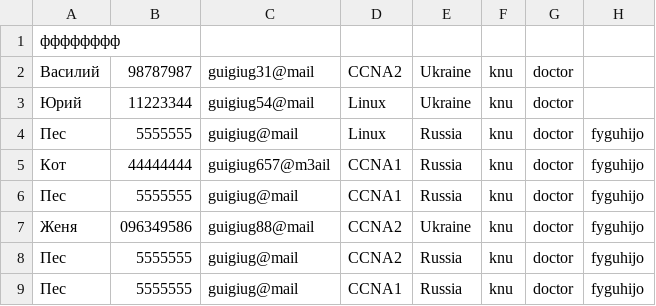
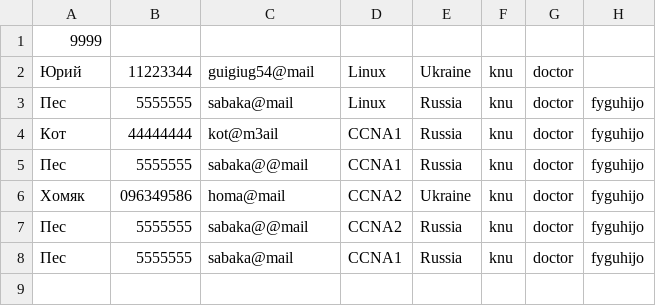
Before and after one commit to KariSpace/CRM_Sedicomm, a CSV file: Книга1.csv, drawn as a sheet.

```diff
--- a/Книга1.csv
+++ b/Книга1.csv
@@ -1,9 +1,8 @@
-фффффффф
-Василий;98787987;guigiug31@mail;CCNA2;Ukraine;knu;doctor;
+9999
 Юрий;11223344;guigiug54@mail;Linux;Ukraine;knu;doctor;
-Пес;5555555;guigiug@mail;Linux;Russia;knu;doctor;fyguhijo
-Кот;44444444;guigiug657@m3ail;CCNA1;Russia;knu;doctor;fyguhijo
-Пес;5555555;guigiug@mail;CCNA1;Russia;knu;doctor;fyguhijo
-Женя;096349586;guigiug88@mail;CCNA2;Ukraine;knu;doctor;fyguhijo
-Пес;5555555;guigiug@mail;CCNA2;Russia;knu;doctor;fyguhijo
-Пес;5555555;guigiug@mail;CCNA1;Russia;knu;doctor;fyguhijo
+Пес;5555555;sabaka@mail;Linux;Russia;knu;doctor;fyguhijo
+Кот;44444444;kot@m3ail;CCNA1;Russia;knu;doctor;fyguhijo
+Пес;5555555;sabaka@@mail;CCNA1;Russia;knu;doctor;fyguhijo
+Хомяк;096349586;homa@mail;CCNA2;Ukraine;knu;doctor;fyguhijo
+Пес;5555555;sabaka@@mail;CCNA2;Russia;knu;doctor;fyguhijo
+Пес;5555555;sabaka@mail;CCNA1;Russia;knu;doctor;fyguhijo
```
Also changed, not shown: 4 other files.
